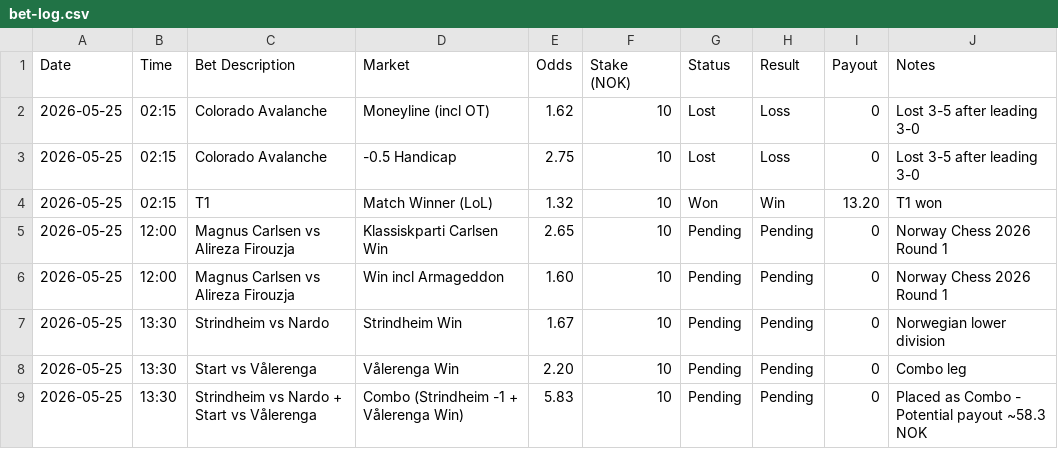
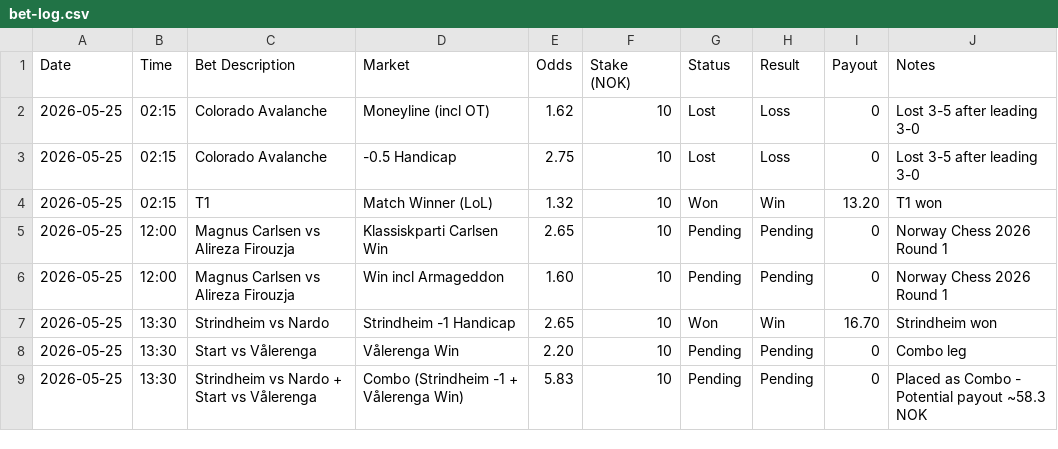
Before and after one commit to SimSalabimse/grok-norsktipping-V2, a CSV file: bet-log.csv, drawn as a sheet.

Commit message:
Updated bet-log.csv: Strindheim -1 Handicap won with 16.70 NOK payout (2026-05-25)

```diff
--- a/bet-log.csv
+++ b/bet-log.csv
@@ -6,3 +6,3 @@ Date,Time,Bet Description,Market,Odds,Stake (NOK),Status,Result,Payout,Notes
 2026-05-25,12:00,"Magnus Carlsen vs Alireza Firouzja","Win incl Armageddon",1.60,10,Pending,Pending,0,"Norway Chess 2026 Round 1"
-2026-05-25,13:30,"Strindheim vs Nardo","Strindheim Win",1.67,10,Pending,Pending,0,"Norwegian lower division"
+2026-05-25,13:30,"Strindheim vs Nardo","Strindheim -1 Handicap",2.65,10,Won,Win,16.70,"Strindheim won"
 2026-05-25,13:30,"Start vs Vålerenga","Vålerenga Win",2.20,10,Pending,Pending,0,"Combo leg"
```
